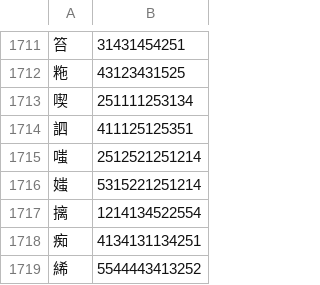
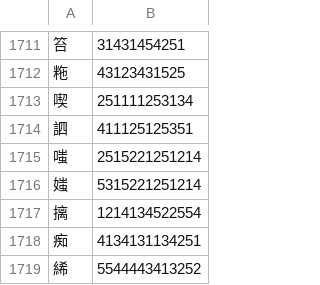
Before and after one commit to sbsrf/hzinfo, a CSV file: gbkhz_bihua.csv, drawn as a sheet; only a part is shown, gaps mark what is left out.

Commit message:
update gbkhz_bihua and gbkhz_duyin

```diff
--- a/gbkhz_bihua.csv
+++ b/gbkhz_bihua.csv
@@ -1714,3 +1714,3 @@
 訵,411125125351
-嗤,2512521251214
+嗤,2515221251214
 媸,5315221251214
```
Also changed, not shown: gbkhz_duyin.csv.
